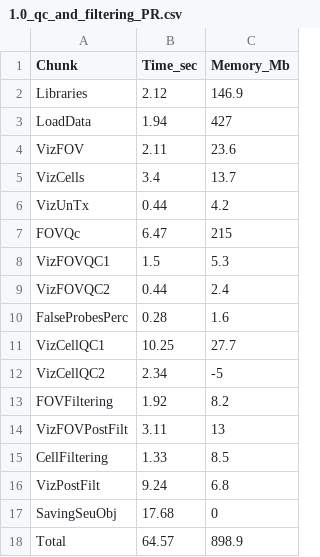
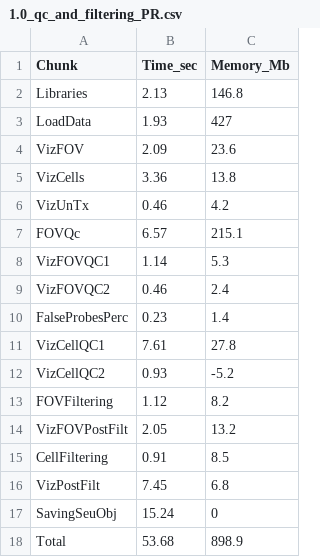
Before and after one commit to lidiaga/CosMx_pipeline_LGA, a CSV file: output/performance_reports/1.0_qc_and_filtering_PR.csv, drawn as a sheet.

Commit message:
Include performance_reports and _site.yml after publishing

```diff
--- a/output/performance_reports/1.0_qc_and_filtering_PR.csv
+++ b/output/performance_reports/1.0_qc_and_filtering_PR.csv
@@ -1,18 +1,18 @@
 "Chunk","Time_sec","Memory_Mb"
-"Libraries",2.12,146.9
-"LoadData",1.94,427
-"VizFOV",2.11,23.6
-"VizCells",3.4,13.7
-"VizUnTx",0.44,4.2
-"FOVQc",6.47,215
-"VizFOVQC1",1.5,5.3
-"VizFOVQC2",0.44,2.4
-"FalseProbesPerc",0.28,1.6
-"VizCellQC1",10.25,27.7
-"VizCellQC2",2.34,-5
-"FOVFiltering",1.92,8.2
-"VizFOVPostFilt",3.11,13
-"CellFiltering",1.33,8.5
-"VizPostFilt",9.24,6.8
-"SavingSeuObj",17.68,0
-"Total",64.57,898.9
+"Libraries",2.13,146.8
+"LoadData",1.93,427
+"VizFOV",2.09,23.6
+"VizCells",3.36,13.8
+"VizUnTx",0.46,4.2
+"FOVQc",6.57,215.1
+"VizFOVQC1",1.14,5.3
+"VizFOVQC2",0.46,2.4
+"FalseProbesPerc",0.23,1.4
+"VizCellQC1",7.61,27.8
+"VizCellQC2",0.93,-5.2
+"FOVFiltering",1.12,8.2
+"VizFOVPostFilt",2.05,13.2
+"CellFiltering",0.91,8.5
+"VizPostFilt",7.45,6.8
+"SavingSeuObj",15.24,0
+"Total",53.68,898.9
```
Also changed, not shown: output/performance_reports/0.0_data_loading_PR.csv, output/performance_reports/3.0_dimensional_reduction_PR.csv, 10 other files.
